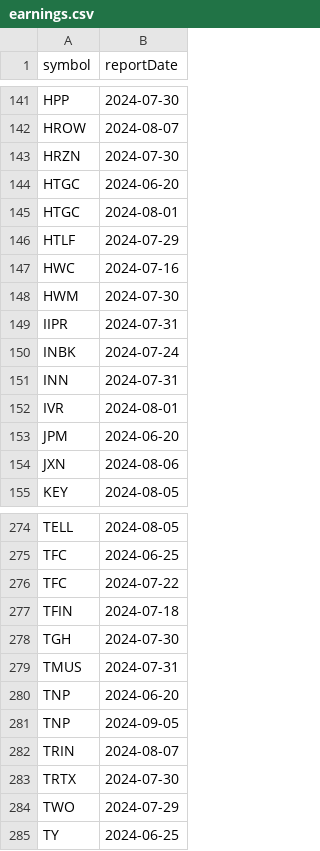
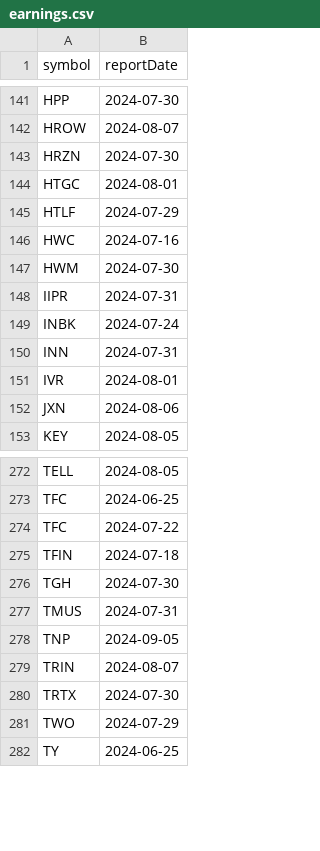
Before and after one commit to arraykov/Dashboard, a CSV file: src/files/earnings.csv, drawn as a sheet; only a part is shown, gaps mark what is left out; the diff names each change by its address in the sheet, - before the commit and + after, or states it on an @@ line.

```diff
--- a/src/files/earnings.csv
+++ b/src/files/earnings.csv
-row 144: HTGC | 2024-06-20
-row 153: JPM | 2024-06-20
-row 280: TNP | 2024-06-20
```
Also changed, not shown: src/files/dividends_grouped_Next Month.csv, 1 other file.
